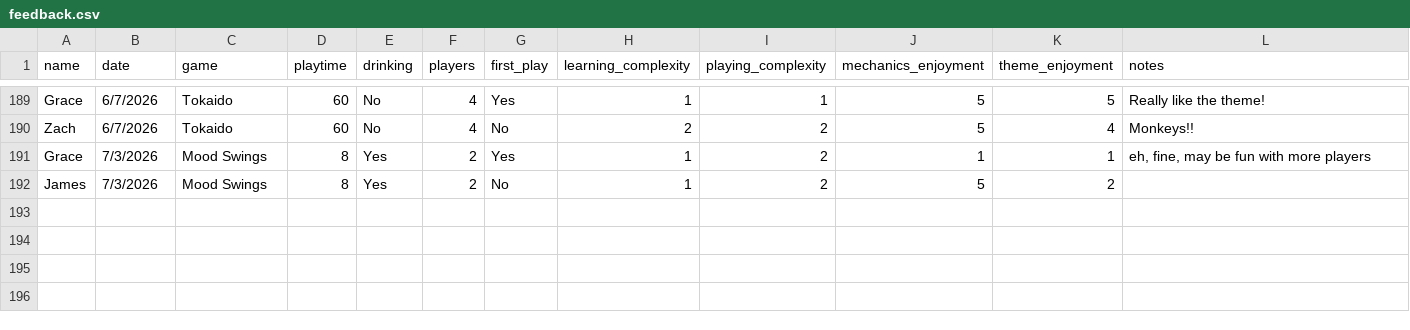
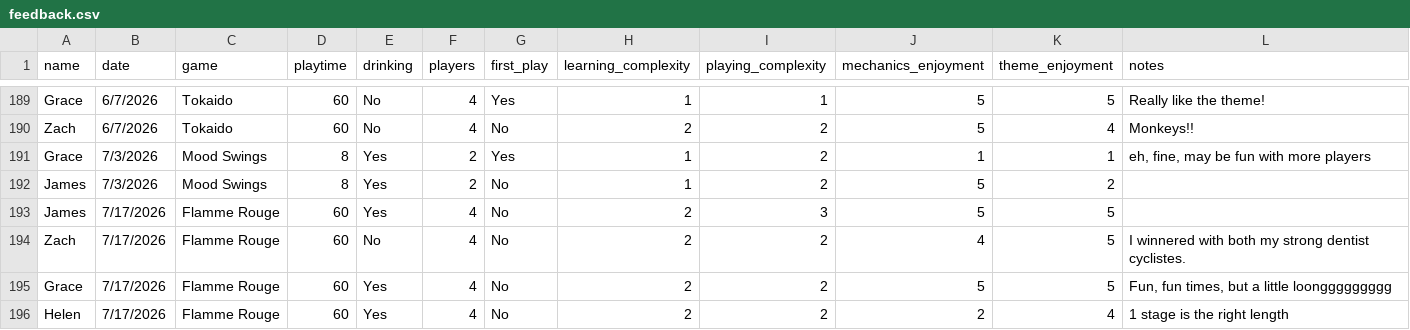
Before and after one commit to carey-james/Games-List, a CSV file: feedback.csv, drawn as a sheet; only a part is shown, gaps mark what is left out.

Commit message:
Added Flamme Rouge Feedback and Treasure Island

```diff
--- a/feedback.csv
+++ b/feedback.csv
@@ -192 +192,5 @@ Grace|7/3/2026|Mood Swings|8|Yes|2|Yes|1|2|1|1|eh, fine, may be fun with more pl
 James|7/3/2026|Mood Swings|8|Yes|2|No|1|2|5|2|
+James|7/17/2026|Flamme Rouge|60|Yes|4|No|2|3|5|5|
+Zach|7/17/2026|Flamme Rouge|60|No|4|No|2|2|4|5|I winnered with both my strong dentist cyclistes.
+Grace|7/17/2026|Flamme Rouge|60|Yes|4|No|2|2|5|5|Fun, fun times, but a little loonggggggggg
+Helen|7/17/2026|Flamme Rouge|60|Yes|4|No|2|2|2|4|1 stage is the right length
```
Also changed, not shown: games.csv.
